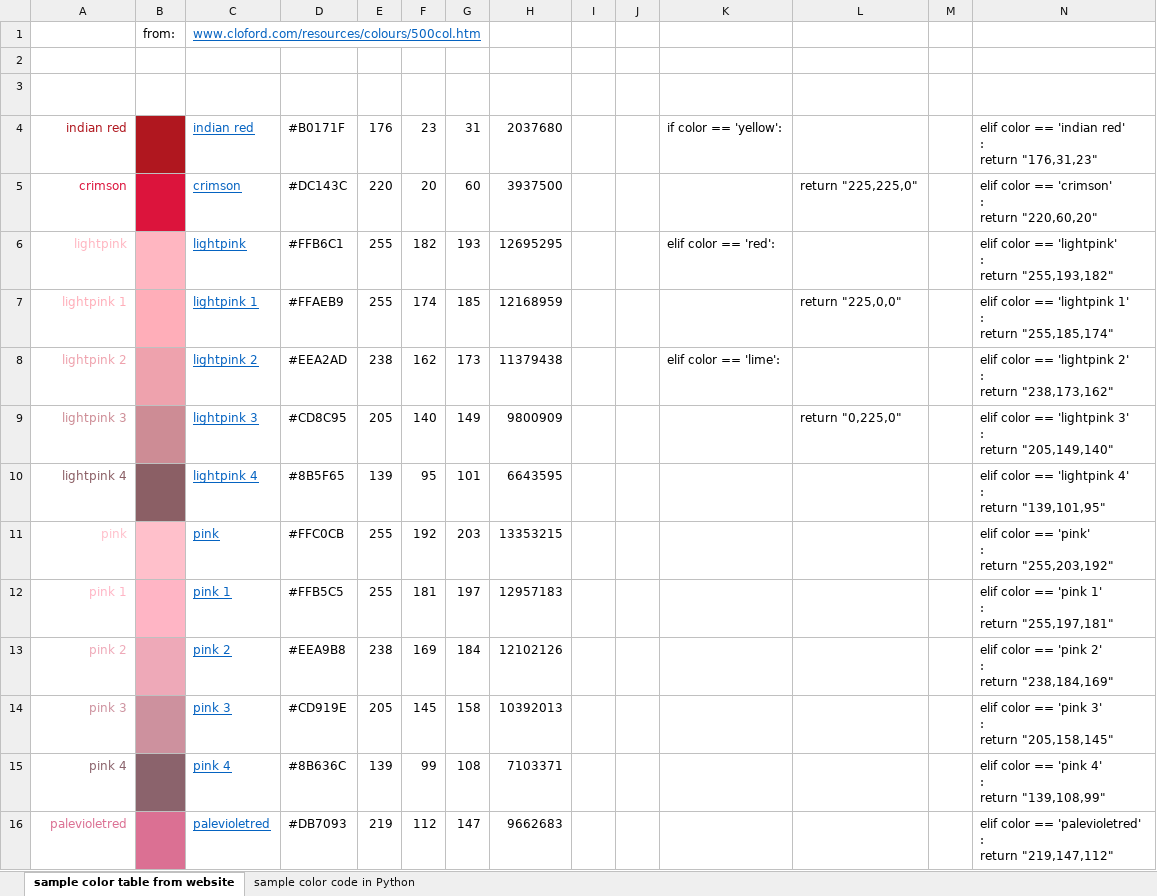
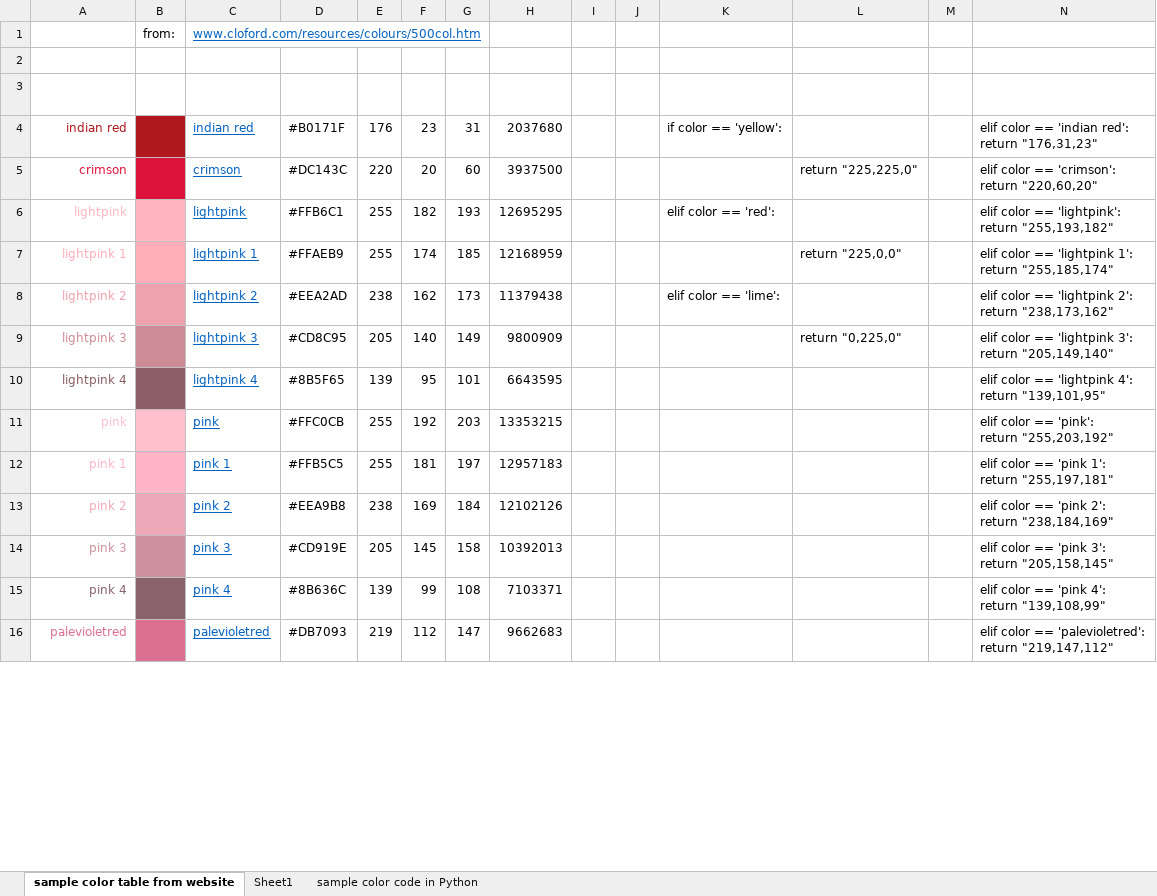
Before and after one commit to KevinStirling/Illuminate, an Excel workbook: colorTable 2 next Python IFs macro.xlsm, sheet sample color table from website, drawn as a sheet; only a part is shown; values as stored, in another font and other column widths than the file's, no borders; charts and pictures not drawn; ↵ is a line break in a cell; the diff covers the shown part only; the diff names each change by its address in the sheet, - before the commit and + after, or states it on an @@ line.

Commit message:
ELIF colors added (fixed spacing issue)
Fixed an issue where there was an extra line before the colon, (appeared
normal in Windows Notepad environment, but not in Python).

```diff
--- a/colorTable 2 next Python IFs macro.xlsm (sheet sample color table from website)
+++ b/colorTable 2 next Python IFs macro.xlsm (sheet sample color table from website)
+sheet tab: Sheet1
-N4: …== 'indian red' ↵ : ↵ return "176,31,23"
+N4: …== 'indian red': ↵ return "176,31,23"
-N5: elif color == 'crimson' ↵ : ↵ return "220,60,20"
+N5: elif color == 'crimson': ↵ return "220,60,20"
-N6: …color == 'lightpink' ↵ : ↵ return "255,193,182"
+N6: …color == 'lightpink': ↵ return "255,193,182"
-N7: …== 'lightpink 1' ↵ : ↵ return "255,185,174"
+N7: …== 'lightpink 1': ↵ return "255,185,174"
-N8: …== 'lightpink 2' ↵ : ↵ return "238,173,162"
+N8: …== 'lightpink 2': ↵ return "238,173,162"
-N9: …== 'lightpink 3' ↵ : ↵ return "205,149,140"
+N9: …== 'lightpink 3': ↵ return "205,149,140"
-N10: …== 'lightpink 4' ↵ : ↵ return "139,101,95"
+N10: …== 'lightpink 4': ↵ return "139,101,95"
-N11: elif color == 'pink' ↵ : ↵ return "255,203,192"
+N11: elif color == 'pink': ↵ return "255,203,192"
-N12: elif color == 'pink 1' ↵ : ↵ return "255,197,181"
+N12: elif color == 'pink 1': ↵ return "255,197,181"
-N13: elif color == 'pink 2' ↵ : ↵ return "238,184,169"
+N13: elif color == 'pink 2': ↵ return "238,184,169"
-N14: elif color == 'pink 3' ↵ : ↵ return "205,158,145"
+N14: elif color == 'pink 3': ↵ return "205,158,145"
-N15: elif color == 'pink 4' ↵ : ↵ return "139,108,99"
+N15: elif color == 'pink 4': ↵ return "139,108,99"
-N16: …color == 'palevioletred' ↵ : ↵ return "219,147,112"
+N16: …color == 'palevioletred': ↵ return "219,147,112"
```
Also changed, not shown: 541 edited cells elsewhere in this sheet, 1 other file.
